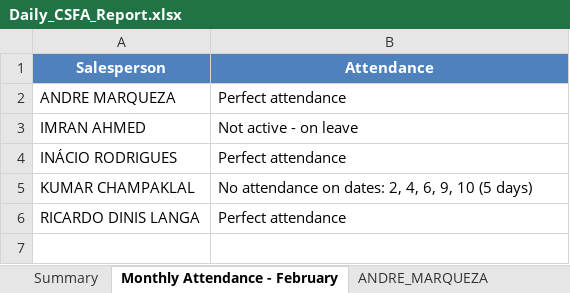
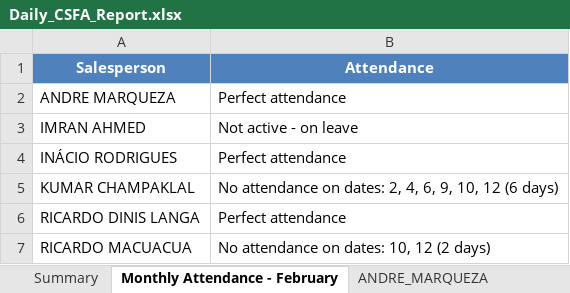
Before and after one commit to guruwalker/csfa-daily-report, an Excel workbook: Daily_CSFA_Report.xlsx, sheet Monthly Attendance - February, drawn as a sheet; values as stored, in another font and other column widths than the file's, no borders; the diff names each change by its address in the sheet, - before the commit and + after, or states it on an @@ line.

```diff
--- a/Daily_CSFA_Report.xlsx (sheet Monthly Attendance - February)
+++ b/Daily_CSFA_Report.xlsx (sheet Monthly Attendance - February)
-B5 (Attendance): …6, 9, 10 (5 days)
+B5 (Attendance): …6, 9, 10, 12 (6 days)
+row 7: RICARDO MACUACUA | No attendance on dates: 10, 12 (2 days)
```
Also changed, not shown: sheet RICARDO_DINIS_LANGA, sheet ANDRE_MARQUEZA, sheet INÁCIO_RODRIGUES, sheet Summary, 4 other files.
